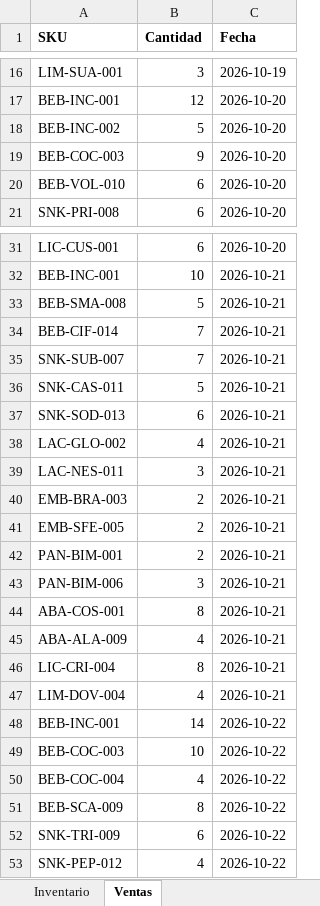
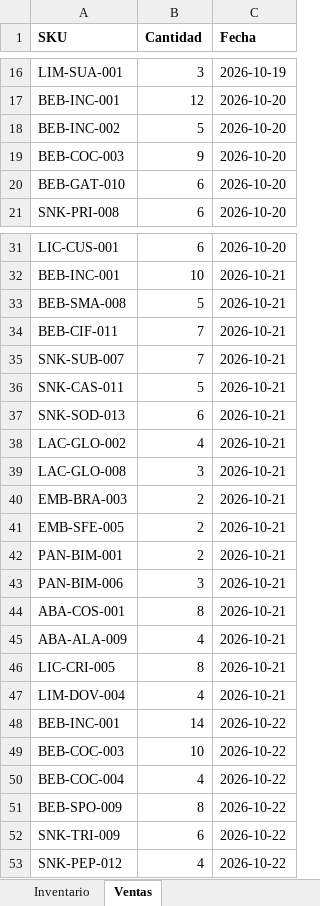
Before and after one commit to MrOdar/kardo, an Excel workbook: src/main/resources/static/assets/inventario_ejemplo_kardo.xlsx, sheet Ventas, drawn as a sheet; only a part is shown, gaps mark what is left out; values as stored, in another font and other column widths than the file's, no borders; the diff names each change by its address in the sheet, - before the commit and + after, or states it on an @@ line.

Commit message:
fix(demo): las ventas de ejemplo apuntaban a cinco SKU inexistentes
BEB-VOL-010, BEB-CIF-014, LAC-NES-011, LIC-CRI-004 y BEB-SCA-009 estaban en la hoja Ventas pero nunca se daban de alta en la de Inventario, asi que la carga entraba 67 de 72 y el evaluador veia cinco filas en cuarentena en su primer intento. Se sustituyen por los SKU reales a los que se parecen, de la misma familia y con stock de sobra.

El generador escribe las dos listas a mano y nada comprobaba que cuadraran. Ahora falla al generar si una venta apunta a un SKU que no existe o si la SUMA por SKU se pasa del stock -lo que agota un lote es el total de los cinco dias, no la venta mas grande-. Verificado introduciendo ambos errores a proposito.

Tamano del archivo en la pagina y captura del README, al dia.

```diff
--- a/src/main/resources/static/assets/inventario_ejemplo_kardo.xlsx (sheet Ventas)
+++ b/src/main/resources/static/assets/inventario_ejemplo_kardo.xlsx (sheet Ventas)
-A20 (SKU): BEB-VOL-010
+A20 (SKU): BEB-GAT-010
-A34 (SKU): BEB-CIF-014
+A34 (SKU): BEB-CIF-011
-A39 (SKU): LAC-NES-011
+A39 (SKU): LAC-GLO-008
-A46 (SKU): LIC-CRI-004
+A46 (SKU): LIC-CRI-005
-A51 (SKU): BEB-SCA-009
+A51 (SKU): BEB-SPO-009
```
Also changed, not shown: 4 other files.
